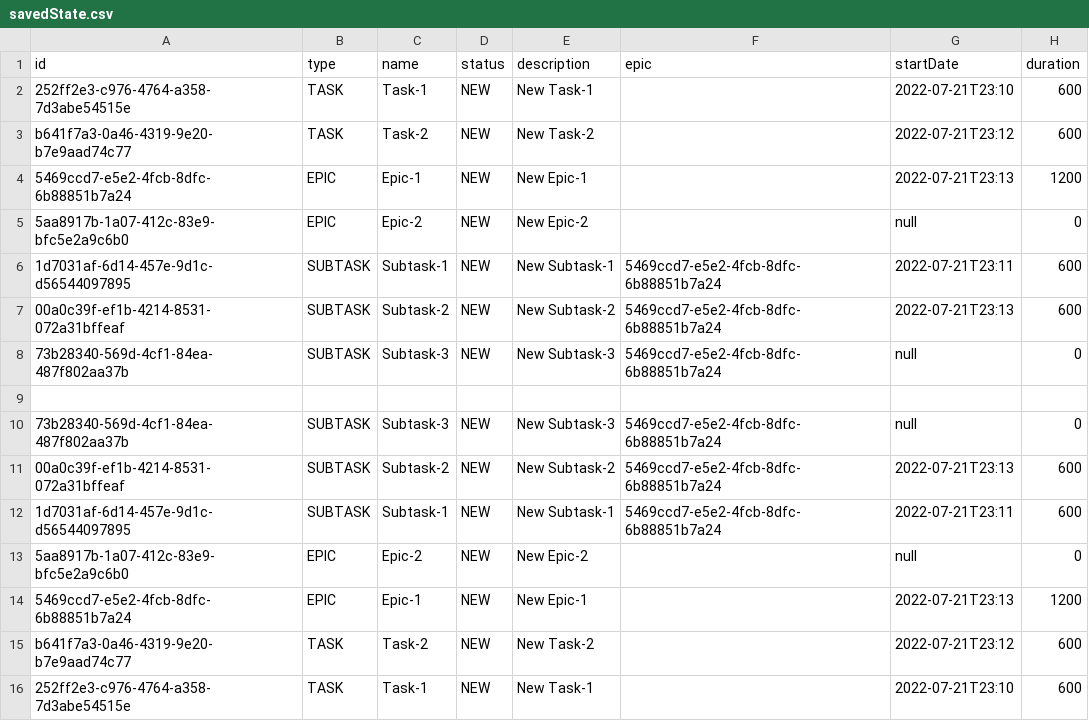
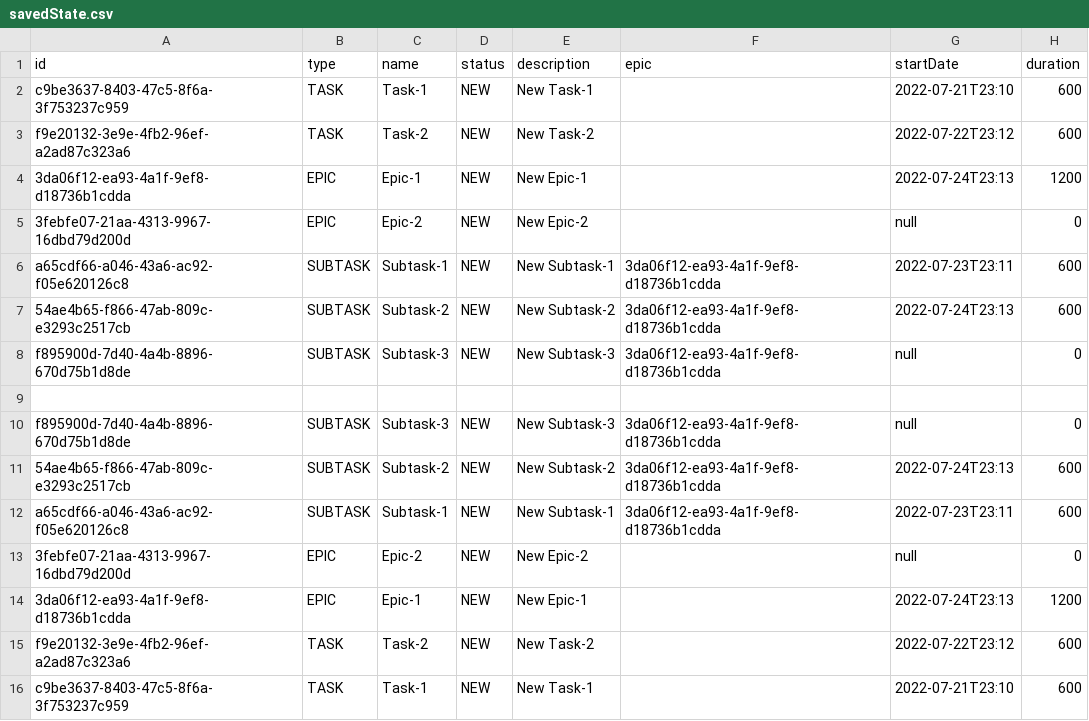
Before and after one commit to Militskiy/java-kanban, a CSV file: src/data/savedState.csv, drawn as a sheet.

Commit message:
Feature: added dates intersection validation for Tasks and Subtasks

```diff
--- a/src/data/savedState.csv
+++ b/src/data/savedState.csv
@@ -1,16 +1,16 @@
 id,type,name,status,description,epic,startDate,duration
-252ff2e3-c976-4764-a358-7d3abe54515e,TASK,Task-1,NEW,New Task-1,,2022-07-21T23:10,600
-b641f7a3-0a46-4319-9e20-b7e9aad74c77,TASK,Task-2,NEW,New Task-2,,2022-07-21T23:12,600
-5469ccd7-e5e2-4fcb-8dfc-6b88851b7a24,EPIC,Epic-1,NEW,New Epic-1,,2022-07-21T23:13,1200
-5aa8917b-1a07-412c-83e9-bfc5e2a9c6b0,EPIC,Epic-2,NEW,New Epic-2,,null,0
-1d7031af-6d14-457e-9d1c-d56544097895,SUBTASK,Subtask-1,NEW,New Subtask-1,5469ccd7-e5e2-4fcb-8dfc-6b88851b7a24,2022-07-21T23:11,600
-00a0c39f-ef1b-4214-8531-072a31bffeaf,SUBTASK,Subtask-2,NEW,New Subtask-2,5469ccd7-e5e2-4fcb-8dfc-6b88851b7a24,2022-07-21T23:13,600
-73b28340-569d-4cf1-84ea-487f802aa37b,SUBTASK,Subtask-3,NEW,New Subtask-3,5469ccd7-e5e2-4fcb-8dfc-6b88851b7a24,null,0
+c9be3637-8403-47c5-8f6a-3f753237c959,TASK,Task-1,NEW,New Task-1,,2022-07-21T23:10,600
+f9e20132-3e9e-4fb2-96ef-a2ad87c323a6,TASK,Task-2,NEW,New Task-2,,2022-07-22T23:12,600
+3da06f12-ea93-4a1f-9ef8-d18736b1cdda,EPIC,Epic-1,NEW,New Epic-1,,2022-07-24T23:13,1200
+3febfe07-21aa-4313-9967-16dbd79d200d,EPIC,Epic-2,NEW,New Epic-2,,null,0
+a65cdf66-a046-43a6-ac92-f05e620126c8,SUBTASK,Subtask-1,NEW,New Subtask-1,3da06f12-ea93-4a1f-9ef8-d18736b1cdda,2022-07-23T23:11,600
+54ae4b65-f866-47ab-809c-e3293c2517cb,SUBTASK,Subtask-2,NEW,New Subtask-2,3da06f12-ea93-4a1f-9ef8-d18736b1cdda,2022-07-24T23:13,600
+f895900d-7d40-4a4b-8896-670d75b1d8de,SUBTASK,Subtask-3,NEW,New Subtask-3,3da06f12-ea93-4a1f-9ef8-d18736b1cdda,null,0
 
-73b28340-569d-4cf1-84ea-487f802aa37b,SUBTASK,Subtask-3,NEW,New Subtask-3,5469ccd7-e5e2-4fcb-8dfc-6b88851b7a24,null,0
-00a0c39f-ef1b-4214-8531-072a31bffeaf,SUBTASK,Subtask-2,NEW,New Subtask-2,5469ccd7-e5e2-4fcb-8dfc-6b88851b7a24,2022-07-21T23:13,600
-1d7031af-6d14-457e-9d1c-d56544097895,SUBTASK,Subtask-1,NEW,New Subtask-1,5469ccd7-e5e2-4fcb-8dfc-6b88851b7a24,2022-07-21T23:11,600
-5aa8917b-1a07-412c-83e9-bfc5e2a9c6b0,EPIC,Epic-2,NEW,New Epic-2,,null,0
-5469ccd7-e5e2-4fcb-8dfc-6b88851b7a24,EPIC,Epic-1,NEW,New Epic-1,,2022-07-21T23:13,1200
-b641f7a3-0a46-4319-9e20-b7e9aad74c77,TASK,Task-2,NEW,New Task-2,,2022-07-21T23:12,600
-252ff2e3-c976-4764-a358-7d3abe54515e,TASK,Task-1,NEW,New Task-1,,2022-07-21T23:10,600
+f895900d-7d40-4a4b-8896-670d75b1d8de,SUBTASK,Subtask-3,NEW,New Subtask-3,3da06f12-ea93-4a1f-9ef8-d18736b1cdda,null,0
+54ae4b65-f866-47ab-809c-e3293c2517cb,SUBTASK,Subtask-2,NEW,New Subtask-2,3da06f12-ea93-4a1f-9ef8-d18736b1cdda,2022-07-24T23:13,600
+a65cdf66-a046-43a6-ac92-f05e620126c8,SUBTASK,Subtask-1,NEW,New Subtask-1,3da06f12-ea93-4a1f-9ef8-d18736b1cdda,2022-07-23T23:11,600
+3febfe07-21aa-4313-9967-16dbd79d200d,EPIC,Epic-2,NEW,New Epic-2,,null,0
+3da06f12-ea93-4a1f-9ef8-d18736b1cdda,EPIC,Epic-1,NEW,New Epic-1,,2022-07-24T23:13,1200
+f9e20132-3e9e-4fb2-96ef-a2ad87c323a6,TASK,Task-2,NEW,New Task-2,,2022-07-22T23:12,600
+c9be3637-8403-47c5-8f6a-3f753237c959,TASK,Task-1,NEW,New Task-1,,2022-07-21T23:10,600
```
Also changed, not shown: 7 other files.
